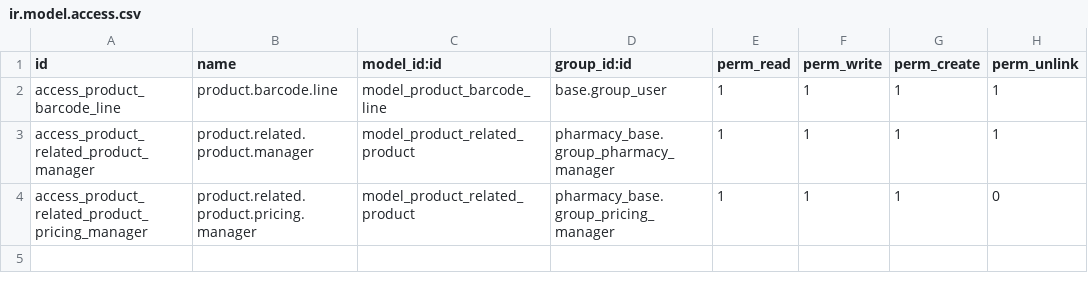
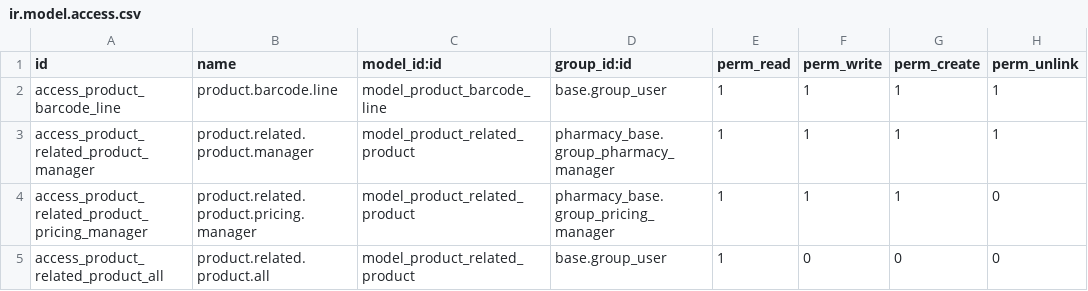
Before and after one commit to StevenBahaa/pharmacy_addons, a CSV file: pharmacy_base/security/ir.model.access.csv, drawn as a sheet.

Commit message:
Fix Pharmacy POS crashes, security access, and enhance Wishlist availability logic

```diff
--- a/pharmacy_base/security/ir.model.access.csv
+++ b/pharmacy_base/security/ir.model.access.csv
@@ -4 +4,2 @@ access_product_related_product_manager,product.related.product.manager,model_pro
 access_product_related_product_pricing_manager,product.related.product.pricing.manager,model_product_related_product,pharmacy_base.group_pricing_manager,1,1,1,0
+access_product_related_product_all,product.related.product.all,model_product_related_product,base.group_user,1,0,0,0
```
Also changed, not shown: pharmacy_wishlist/security/ir.model.access.csv, 5 other files.
